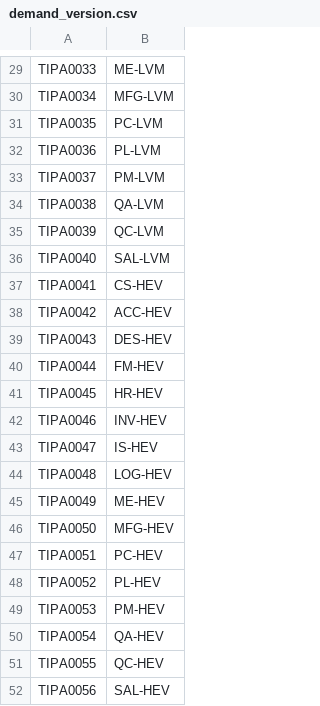
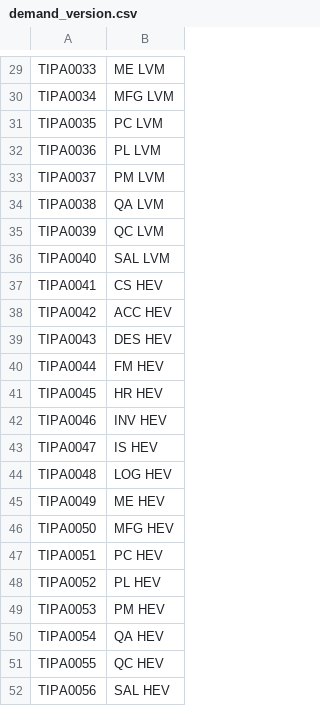
Before and after one commit to TIPA-VN/uxone, a CSV file: demand_version.csv, drawn as a sheet; only a part is shown, gaps mark what is left out; the diff covers the shown part only; the diff names each change by its address in the sheet, - before the commit and + after, or states it on an @@ line.

```diff
--- a/demand_version.csv
+++ b/demand_version.csv
-B29: ME-LVM
+B29: ME LVM
-B30: MFG-LVM
+B30: MFG LVM
-B31: PC-LVM
+B31: PC LVM
-B32: PL-LVM
+B32: PL LVM
-B33: PM-LVM
+B33: PM LVM
-B34: QA-LVM
+B34: QA LVM
-B35: QC-LVM
+B35: QC LVM
-B36: SAL-LVM
+B36: SAL LVM
-B37: CS-HEV
+B37: CS HEV
-B38: ACC-HEV
+B38: ACC HEV
-B39: DES-HEV
+B39: DES HEV
-B40: FM-HEV
+B40: FM HEV
-B41: HR-HEV
+B41: HR HEV
-B42: INV-HEV
+B42: INV HEV
-B43: IS-HEV
+B43: IS HEV
-B44: LOG-HEV
+B44: LOG HEV
-B45: ME-HEV
+B45: ME HEV
-B46: MFG-HEV
+B46: MFG HEV
-B47: PC-HEV
+B47: PC HEV
-B48: PL-HEV
+B48: PL HEV
-B49: PM-HEV
+B49: PM HEV
-B50: QA-HEV
+B50: QA HEV
-B51: QC-HEV
+B51: QC HEV
-B52: SAL-HEV
+B52: SAL HEV
```
Also changed, not shown: 28 edited cells elsewhere in this file, 20 other files.
